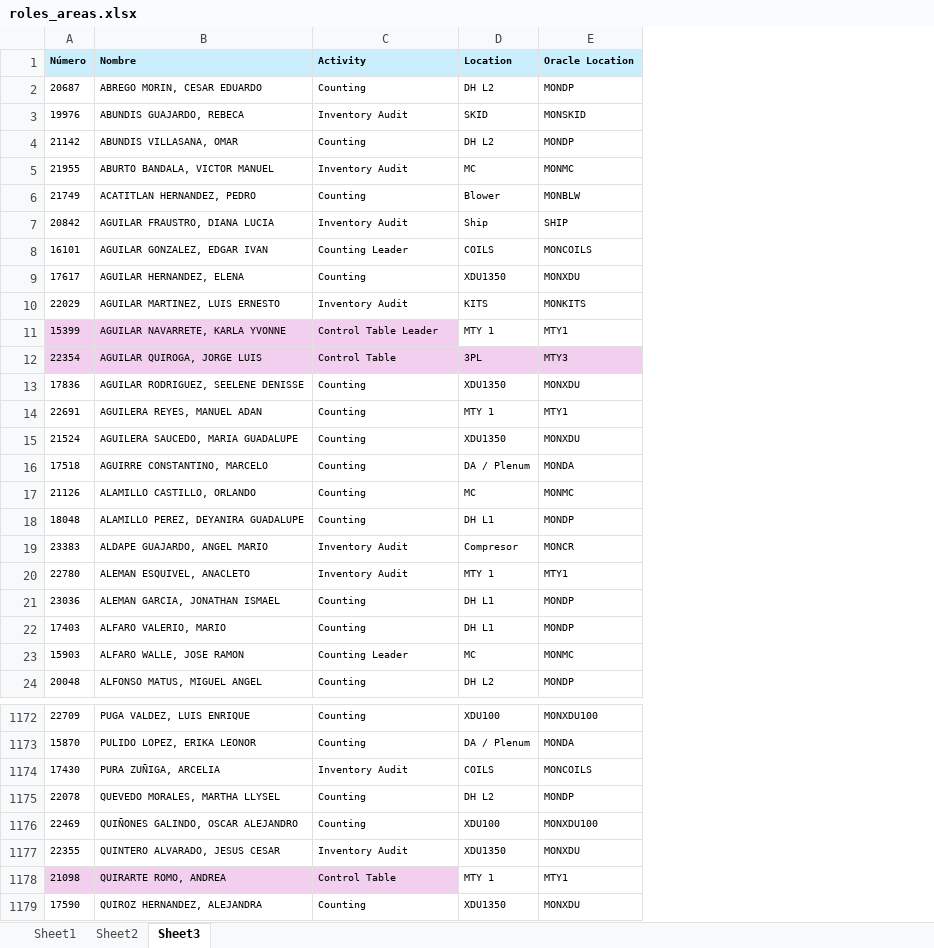
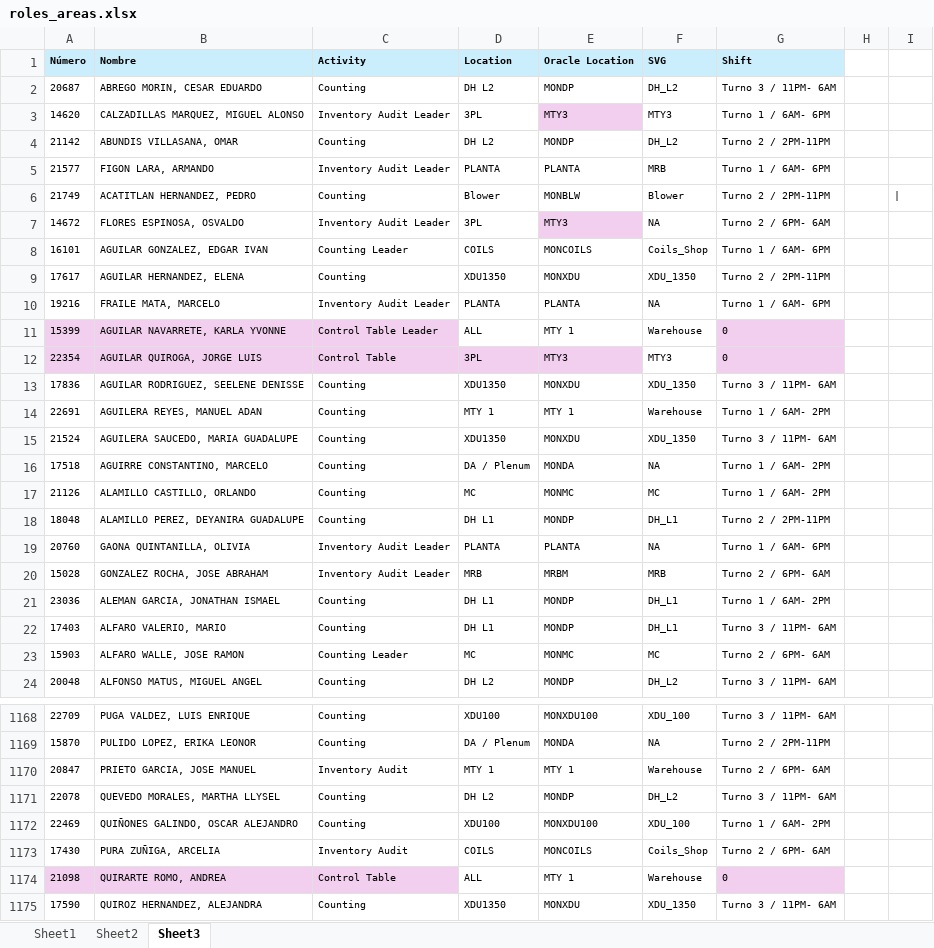
Before and after one commit to MiguelCarranza414/Mapa-Interativo, an Excel workbook: data/roles_areas.xlsx, sheet Sheet3, drawn as a sheet; only a part is shown, gaps mark what is left out; values as stored, in another font and other column widths than the file's, no borders; table styles not drawn; removed rows and columns are numbered as before the commit, all else as after; the diff covers the shown part only; the diff names each change by its address in the sheet, - before the commit and + after, or states it on an @@ line.

```diff
--- a/data/roles_areas.xlsx (sheet Sheet3)
+++ b/data/roles_areas.xlsx (sheet Sheet3)
+column F (SVG), row 2: DH_L2; row 4: DH_L2; row 6: Blower; rows 8-9: Coils_Shop | XDU_1350; rows 11-18: Warehouse | MTY3 | XDU_1350 | Warehouse | XDU_1350 | NA | MC | DH_L1; rows 21-24: DH_L1 | DH_L1 | MC | DH_L2; rows 1168-1169: XDU_100 | NA; rows 1171-1172: DH_L2 | XDU_100; rows 1174-1175: Warehouse | XDU_1350
+column G (Shift), row 2: Turno 3 / 11PM- 6AM; row 4: Turno 2 / 2PM-11PM; row 6: Turno 2 / 2PM-11PM; rows 8-9: Turno 1 / 6AM- 6PM | Turno 2 / 2PM-11PM; rows 11-18: 0 | 0 | Turno 3 / 11PM- 6AM | Turno 1 / 6AM- 2PM | Turno 3 / 11PM- 6AM | Turno 1 / 6AM- 2PM | Turno 1 / 6AM- 2PM | Turno 2 / 2PM-11PM; rows 21-24: Turno 1 / 6AM- 2PM | Turno 3 / 11PM- 6AM | Turno 2 / 6PM- 6AM | Turno 3 / 11PM- 6AM; rows 1168-1169: Turno 3 / 11PM- 6AM | Turno 2 / 2PM-11PM; rows 1171-1172: Turno 3 / 11PM- 6AM | Turno 1 / 6AM- 2PM; rows 1174-1175: 0 | Turno 3 / 11PM- 6AM
+column H, empty
+column I, row 6: |
@@ row 3 moved to row 34: 19976 @@
@@ row 149 moved to row 3: 14620 @@
@@ row 5 moved to row 62: 21955 @@
+row 5: 21577 | FIGON LARA, ARMANDO | Inventory Audit Leader | PLANTA | PLANTA | MRB | Turno 1 / 6AM- 6PM
@@ row 7 moved to row 72: 20842 @@
+row 7: 14672 | FLORES ESPINOSA, OSVALDO | Inventory Audit Leader | 3PL | MTY3 | NA | Turno 2 / 6PM- 6AM
@@ row 10 moved to row 84: 22029 @@
+row 10: 19216 | FRAILE MATA, MARCELO | Inventory Audit Leader | PLANTA | PLANTA | NA | Turno 1 / 6AM- 6PM
-D11 (Location): MTY 1
+D11 (Location): ALL
-E11 (Oracle Location): MTY1
+E11 (Oracle Location): MTY 1
-E14 (Oracle Location): MTY1
+E14 (Oracle Location): MTY 1
@@ row 19 moved to row 92: 23383 @@
-row 20: 22780 | ALEMAN ESQUIVEL, ANACLETO | Inventory Audit | MTY 1 | MTY1
+row 19: 20760 | GAONA QUINTANILLA, OLIVIA | Inventory Audit Leader | PLANTA | PLANTA | NA | Turno 1 / 6AM- 6PM
+row 20: 15028 | GONZALEZ ROCHA, JOSE ABRAHAM | Inventory Audit Leader | MRB | MRBM | MRB | Turno 2 / 6PM- 6AM
+row 1170: 20847 | PRIETO GARCIA, JOSE MANUEL | Inventory Audit | MTY 1 | MTY 1 | Warehouse | Turno 2 / 6PM- 6AM
@@ row 1177 moved to row 1186: 22355 @@
@@ row 1174 moved to row 1173: 17430 @@
-D1174 (Location): MTY 1
+D1174 (Location): ALL
-E1174 (Oracle Location): MTY1
+E1174 (Oracle Location): MTY 1
```
Also changed, not shown: 33 added rows, 37 removed rows, 138 moved rows, 173 edited cells and cell formats elsewhere in this sheet, sheet Sheet1, hidden cells, 1 other file.
